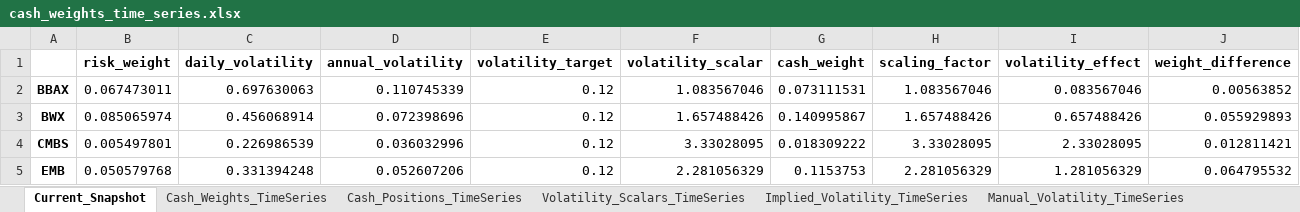
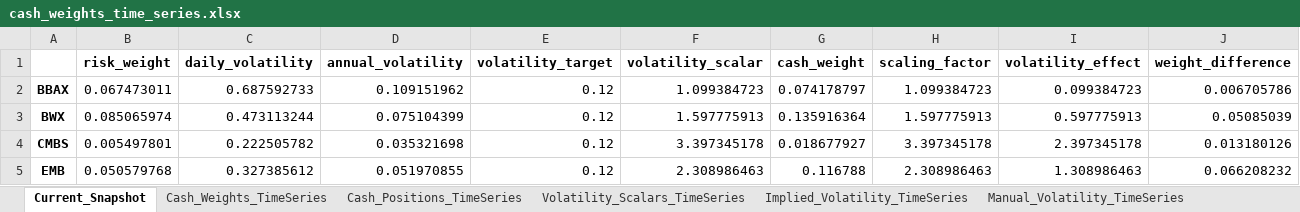
Before and after one commit to RosarioLee/pysystemtrade, an Excel workbook: perplexity_examples/cash_weights_time_series.xlsx, sheet Current_Snapshot, drawn as a sheet; only a part is shown; values as stored, in another font and other column widths than the file's, no borders; the diff covers the shown part only; the diff names each change by its address in the sheet, - before the commit and + after, or states it on an @@ line.

```diff
--- a/perplexity_examples/cash_weights_time_series.xlsx (sheet Current_Snapshot)
+++ b/perplexity_examples/cash_weights_time_series.xlsx (sheet Current_Snapshot)
-C2 (daily_volatility): 0.697630063
+C2 (daily_volatility): 0.687592733
-D2 (annual_volatility): 0.110745339
+D2 (annual_volatility): 0.109151962
-F2 (volatility_scalar): 1.083567046
+F2 (volatility_scalar): 1.099384723
-G2 (cash_weight): 0.073111531
+G2 (cash_weight): 0.074178797
-H2 (scaling_factor): 1.083567046
+H2 (scaling_factor): 1.099384723
-I2 (volatility_effect): 0.083567046
+I2 (volatility_effect): 0.099384723
-J2 (weight_difference): 0.00563852
+J2 (weight_difference): 0.006705786
-C3 (daily_volatility): 0.456068914
+C3 (daily_volatility): 0.473113244
-D3 (annual_volatility): 0.072398696
+D3 (annual_volatility): 0.075104399
-F3 (volatility_scalar): 1.657488426
+F3 (volatility_scalar): 1.597775913
-G3 (cash_weight): 0.140995867
+G3 (cash_weight): 0.135916364
-H3 (scaling_factor): 1.657488426
+H3 (scaling_factor): 1.597775913
-I3 (volatility_effect): 0.657488426
+I3 (volatility_effect): 0.597775913
-J3 (weight_difference): 0.055929893
+J3 (weight_difference): 0.05085039
-C4 (daily_volatility): 0.226986539
+C4 (daily_volatility): 0.222505782
-D4 (annual_volatility): 0.036032996
+D4 (annual_volatility): 0.035321698
-F4 (volatility_scalar): 3.33028095
+F4 (volatility_scalar): 3.397345178
-G4 (cash_weight): 0.018309222
+G4 (cash_weight): 0.018677927
-H4 (scaling_factor): 3.33028095
+H4 (scaling_factor): 3.397345178
-I4 (volatility_effect): 2.33028095
+I4 (volatility_effect): 2.397345178
-J4 (weight_difference): 0.012811421
+J4 (weight_difference): 0.013180126
-C5 (daily_volatility): 0.331394248
+C5 (daily_volatility): 0.327385612
-D5 (annual_volatility): 0.052607206
+D5 (annual_volatility): 0.051970855
-F5 (volatility_scalar): 2.281056329
+F5 (volatility_scalar): 2.308986463
-G5 (cash_weight): 0.1153753
+G5 (cash_weight): 0.116788
-H5 (scaling_factor): 2.281056329
+H5 (scaling_factor): 2.308986463
-I5 (volatility_effect): 1.281056329
+I5 (volatility_effect): 1.308986463
-J5 (weight_difference): 0.064795532
+J5 (weight_difference): 0.066208232
```
Also changed, not shown: 196 edited cells elsewhere in this sheet, sheet Portfolio_Value_TimeSeries, sheet Cash_Weights_TimeSeries, sheet Cash_Positions_TimeSeries, sheet Volatility_Scalars_TimeSeries, sheet Implied_Volatility_TimeSeries, sheet Manual_Volatility_TimeSeries, perplexity_examples/comprehensive_diagnostic_analysis.xlsx, perplexity_examples/portfolio_summary.xlsx, 37 other files.
